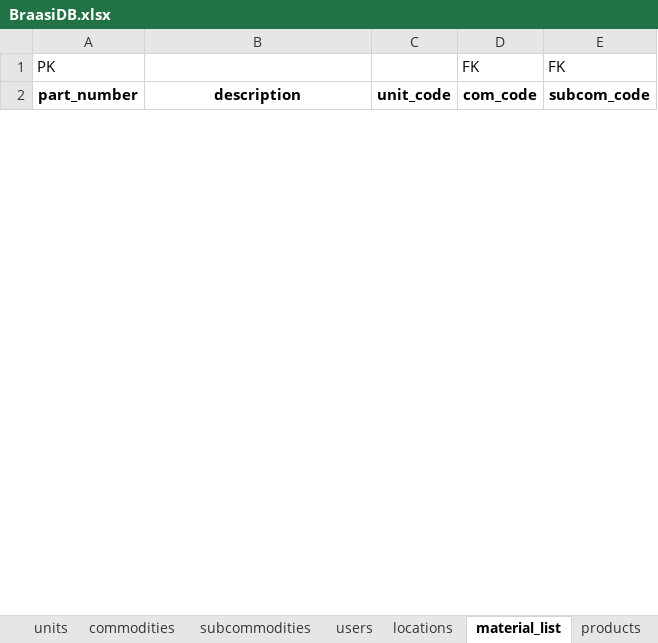
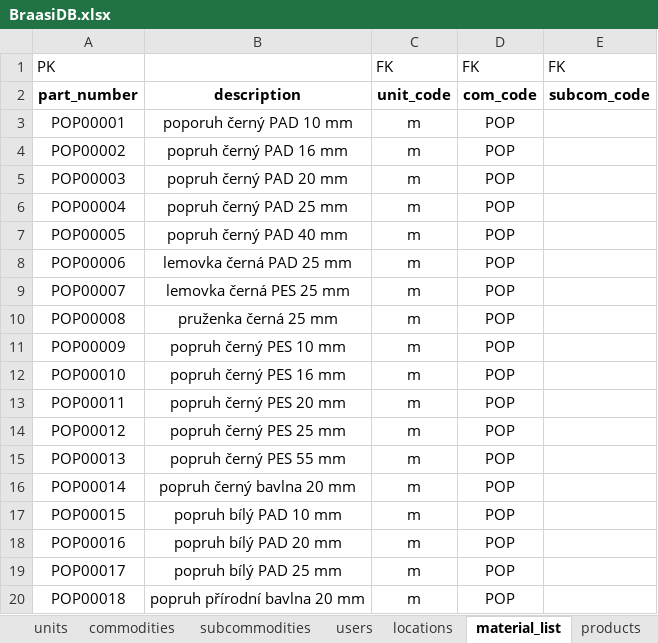
Before and after one commit to zajanaza/BraasiMRPVBA, an Excel workbook: BraasiDB.xlsx, sheet material_list, drawn as a sheet; only a part is shown; values as stored, in another font and other column widths than the file's, no borders; the diff covers the shown part only; the diff names each change by its address in the sheet, - before the commit and + after, or states it on an @@ line.

```diff
--- a/BraasiDB.xlsx (sheet material_list)
+++ b/BraasiDB.xlsx (sheet material_list)
-C1: (empty)
+C1: FK
@@ row 3 unhidden: POP00001 | poporuh černý PAD 10 mm | m | POP @@
@@ row 4 unhidden: POP00002 | popruh černý PAD 16 mm | m | POP @@
@@ row 5 unhidden: POP00003 | popruh černý PAD 20 mm | m | POP @@
@@ row 6 unhidden: POP00004 | popruh černý PAD 25 mm | m | POP @@
@@ row 7 unhidden: POP00005 | popruh černý PAD 40 mm | m | POP @@
@@ row 8 unhidden: POP00006 | lemovka černá PAD 25 mm | m | POP @@
@@ row 9 unhidden: POP00007 | lemovka černá PES 25 mm | m | POP @@
@@ row 10 unhidden: POP00008 | pruženka černá 25 mm | m | POP @@
@@ row 11 unhidden: POP00009 | popruh černý PES 10 mm | m | POP @@
@@ row 12 unhidden: POP00010 | popruh černý PES 16 mm | m | POP @@
@@ row 13 unhidden: POP00011 | popruh černý PES 20 mm | m | POP @@
@@ row 14 unhidden: POP00012 | popruh černý PES 25 mm | m | POP @@
@@ row 15 unhidden: POP00013 | popruh černý PES 55 mm | m | POP @@
@@ row 16 unhidden: POP00014 | popruh černý bavlna 20 mm | m | POP @@
@@ row 17 unhidden: POP00015 | popruh bílý PAD 10 mm | m | POP @@
@@ row 18 unhidden: POP00016 | popruh bílý PAD 20 mm | m | POP @@
@@ row 19 unhidden: POP00017 | popruh bílý PAD 25 mm | m | POP @@
@@ row 20 unhidden: POP00018 | popruh přírodní bavlna 20 mm | m | POP @@
```
Also changed, not shown: 255 hidden or unhidden rows elsewhere in this sheet, sheet locations, sheet stock_on_hand, sheet products, BrassiMRP.xlsm, 3 other files.
